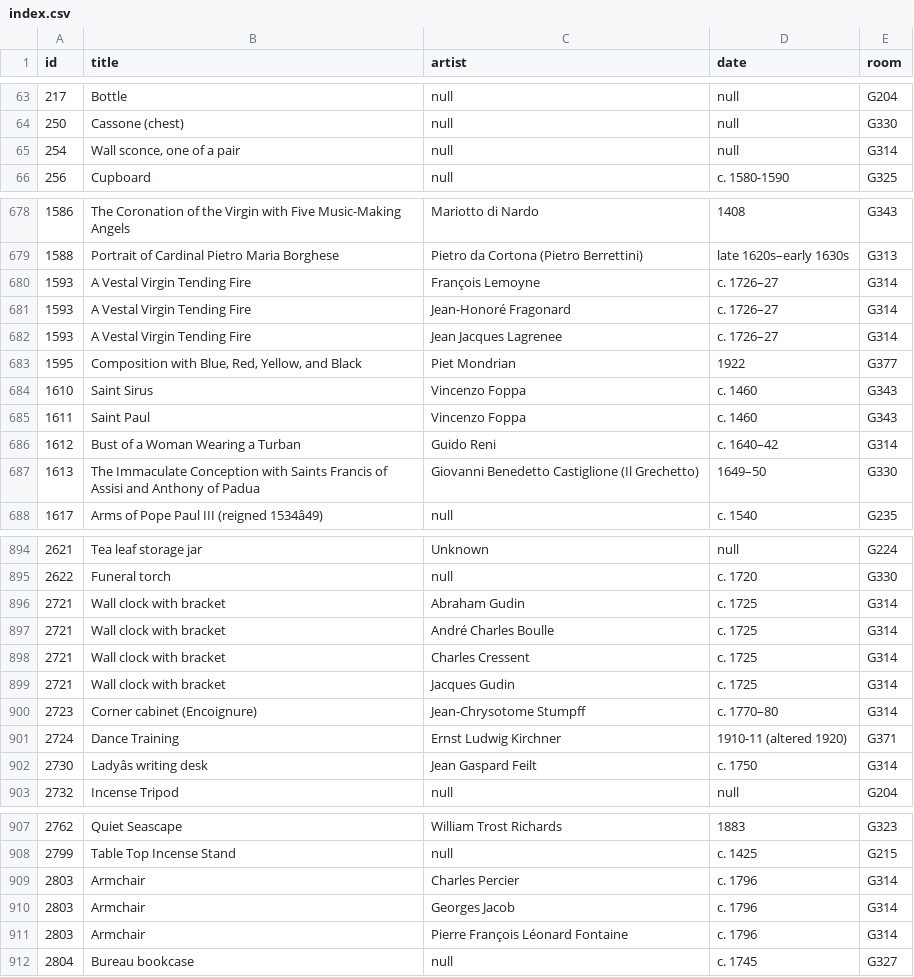
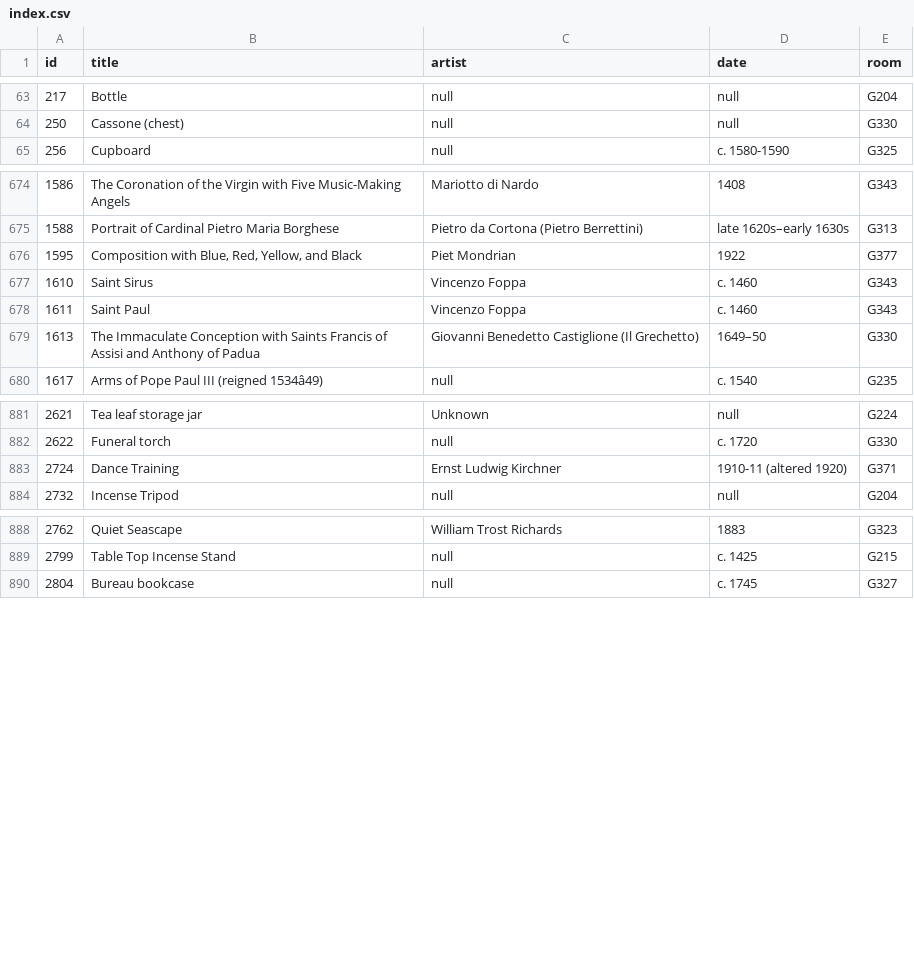
Before and after one commit to miabot/galleries.csv, a CSV file: index.csv, drawn as a sheet; only a part is shown, gaps mark what is left out; removed rows and columns are numbered as before the commit, all else as after; the diff covers the shown part only; the diff names each change by its address in the sheet, - before the commit and + after, or states it on an @@ line.

```diff
--- a/index.csv
+++ b/index.csv
-row 65: 254 | Wall sconce, one of a pair | null | null | G314
-row 680: 1593 | A Vestal Virgin Tending Fire | François Lemoyne | c. 1726–27 | G314
-row 681: 1593 | A Vestal Virgin Tending Fire | Jean-Honoré Fragonard | c. 1726–27 | G314
-row 682: 1593 | A Vestal Virgin Tending Fire | Jean Jacques Lagrenee | c. 1726–27 | G314
-row 686: 1612 | Bust of a Woman Wearing a Turban | Guido Reni | c. 1640–42 | G314
-row 896: 2721 | Wall clock with bracket | Abraham Gudin | c. 1725 | G314
-row 897: 2721 | Wall clock with bracket | André Charles Boulle | c. 1725 | G314
-row 898: 2721 | Wall clock with bracket | Charles Cressent | c. 1725 | G314
-row 899: 2721 | Wall clock with bracket | Jacques Gudin | c. 1725 | G314
-row 900: 2723 | Corner cabinet (Encoignure) | Jean-Chrysotome Stumpff | c. 1770–80 | G314
-row 902: 2730 | Ladyâs writing desk | Jean Gaspard Feilt | c. 1750 | G314
-row 909: 2803 | Armchair | Charles Percier | c. 1796 | G314
-row 910: 2803 | Armchair | Georges Jacob | c. 1796 | G314
-row 911: 2803 | Armchair | Pierre François Léonard Fontaine | c. 1796 | G314
```
Also changed, not shown: 2 added rows and 22 removed rows elsewhere in this file, galleries/223.csv, 3 other files.
